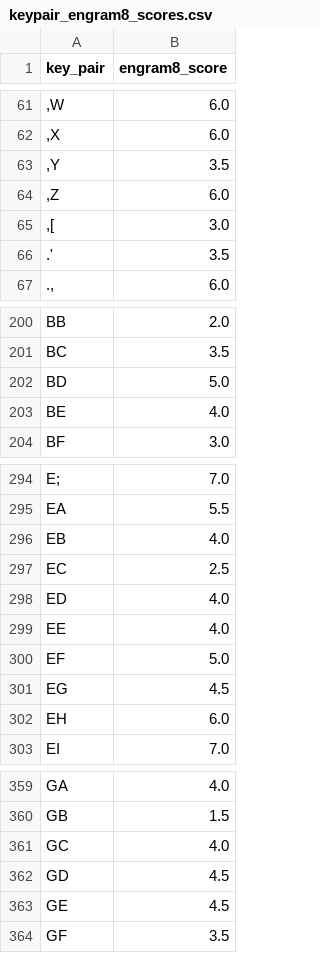
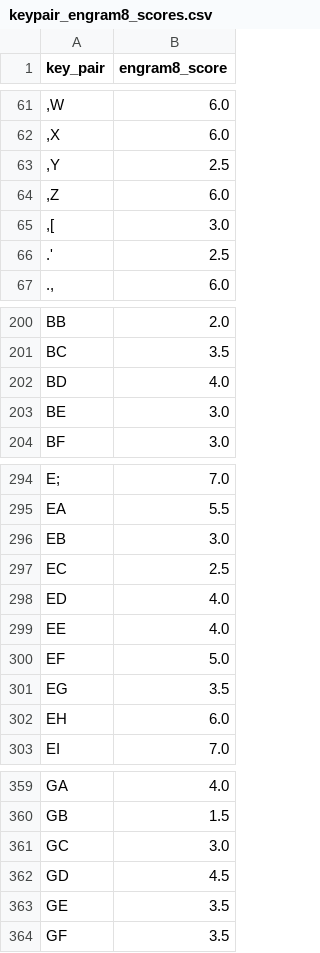
Before and after one commit to binarybottle/keyboard_layout_scorers, a CSV file: tables/keypair_engram8_scores.csv, drawn as a sheet; only a part is shown, gaps mark what is left out; the diff covers the shown part only.

```diff
--- a/tables/keypair_engram8_scores.csv
+++ b/tables/keypair_engram8_scores.csv
@@ -62,6 +62,6 @@ key_pair,engram8_score
 ",X",6.0
-",Y",3.5
+",Y",2.5
 ",Z",6.0
 ",[",3.0
-.',3.5
+.',2.5
 ".,",6.0
@@ -201,4 +201,4 @@ BB,2.0
 BC,3.5
-BD,5.0
-BE,4.0
+BD,4.0
+BE,3.0
 BF,3.0
@@ -295,3 +295,3 @@ E;,7.0
 EA,5.5
-EB,4.0
+EB,3.0
 EC,2.5
@@ -300,3 +300,3 @@ EE,4.0
 EF,5.0
-EG,4.5
+EG,3.5
 EH,6.0
@@ -360,5 +360,5 @@ GA,4.0
 GB,1.5
-GC,4.0
+GC,3.0
 GD,4.5
-GE,4.5
+GE,3.5
 GF,3.5
```
Also changed, not shown: 24 edited cells elsewhere in this file, tables/keypair_dvorak7_scores.csv, tables/keypair_engram8_hspan_scores.csv, 17 other files.
